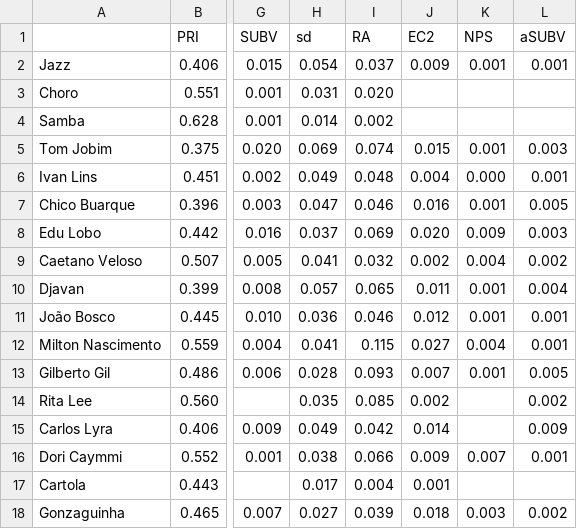
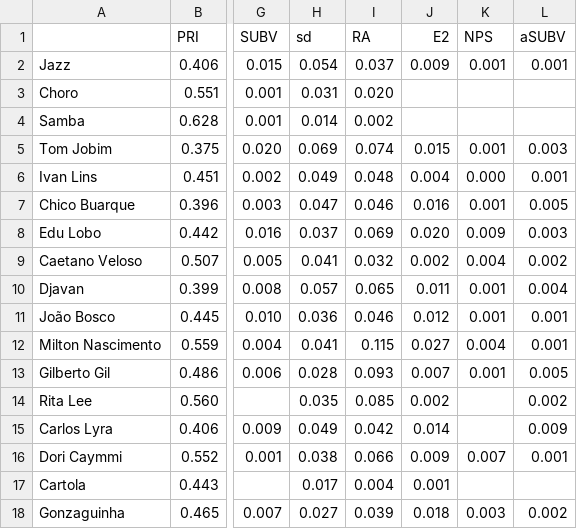
Before and after one commit to ProjetoMPB/site, a CSV file: resultados/2H3b.csv, drawn as a sheet; only a part is shown, gaps mark what is left out; the diff names each change by its address in the sheet, - before the commit and + after, or states it on an @@ line.

```diff
--- a/resultados/2H3b.csv
+++ b/resultados/2H3b.csv
-J1: EC2
+J1: E2
```
Also changed, not shown: resultados/2H3c-E2.csv, 9 other files.
